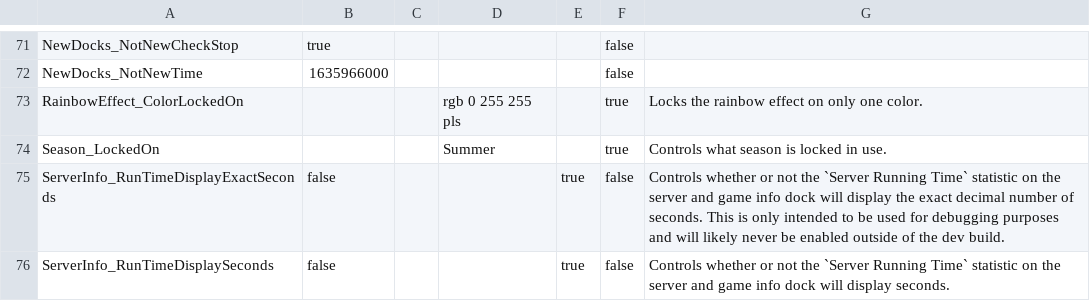
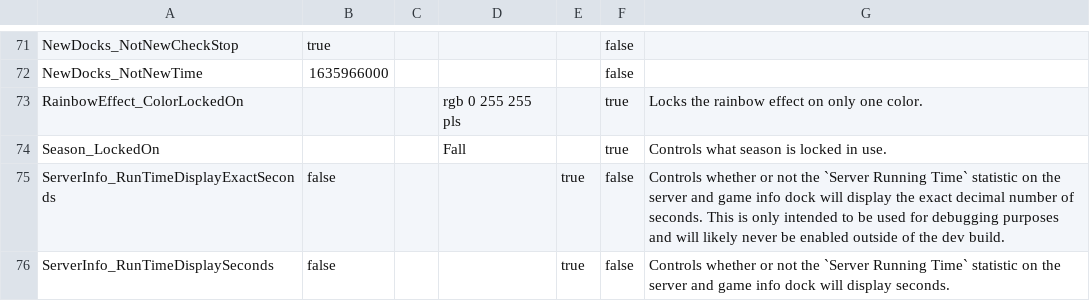
Before and after one commit to BOBDevStudio/RBAP-Flags, a CSV file: Flags.csv, drawn as a sheet; only a part is shown, gaps mark what is left out.

Commit message:
Updated flag: Season_LockedOn

```diff
--- a/Flags.csv
+++ b/Flags.csv
@@ -73,3 +73,3 @@ NewDocks_NotNewTime,1635966000,,,,false,
 RainbowEffect_ColorLockedOn,,,rgb 0 255 255 pls,,true,Locks the rainbow effect on only one color.
-Season_LockedOn,,,Summer,,true,Controls what season is locked in use.
+Season_LockedOn,,,Fall,,true,Controls what season is locked in use.
 ServerInfo_RunTimeDisplayExactSeconds,false,,,true,false,Controls whether or not the `Server Running Time` statistic on the server and game info dock will display the exact decimal number of seconds. This is only intended to be used for debugging purposes and will likely never be enabled outside of the dev build.
```
Also changed, not shown: Imaging-Build-Overwrite.json.csv, 3 other files.
